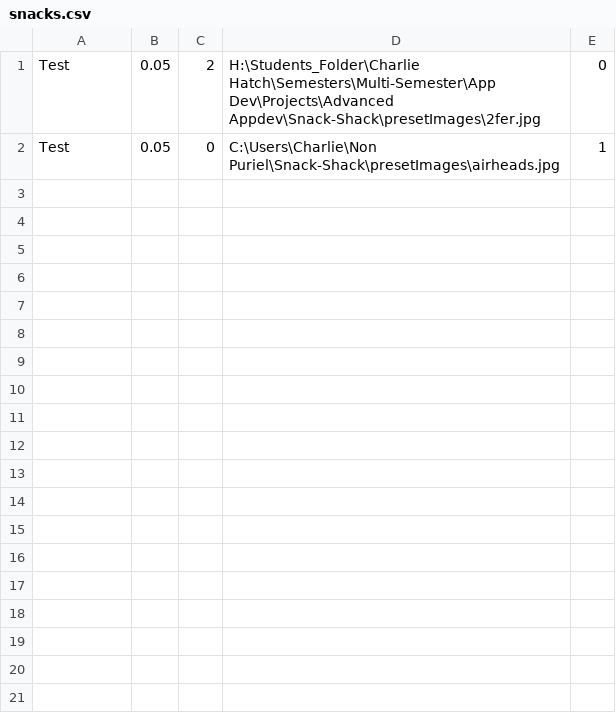
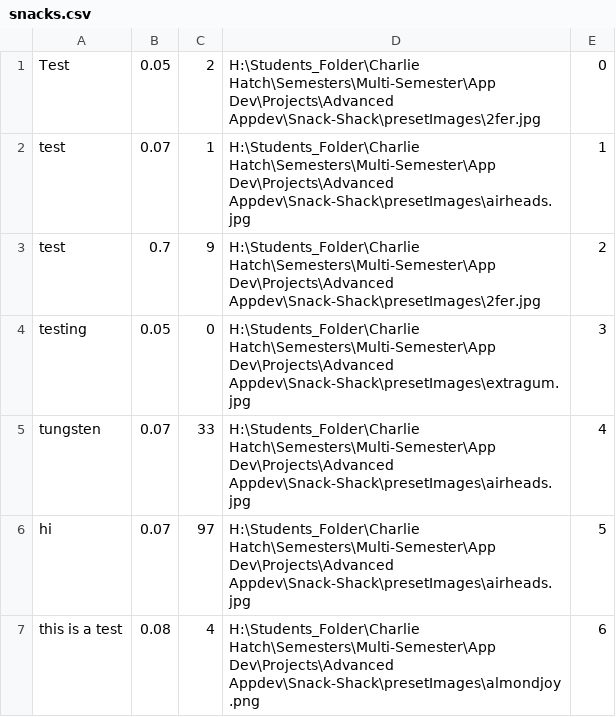
Before and after one commit to CTH-npitx/Snack-Shack, a CSV file: .files/snacks.csv, drawn as a sheet.

Commit message:
Revert "Update snacks.csv"
This reverts commit 372aed9e9e056b8af0e1dfb745f87e2cbecbce1e.

```diff
--- a/.files/snacks.csv
+++ b/.files/snacks.csv
@@ -1,2 +1,7 @@
 Test,0.05,2,H:\Students_Folder\Charlie Hatch\Semesters\Multi-Semester\App Dev\Projects\Advanced Appdev\Snack-Shack\presetImages\2fer.jpg,0
-Test,0.05,0,C:\Users\Charlie\Non Puriel\Snack-Shack\presetImages\airheads.jpg,1
+test,0.07,1,H:\Students_Folder\Charlie Hatch\Semesters\Multi-Semester\App Dev\Projects\Advanced Appdev\Snack-Shack\presetImages\airheads.jpg,1
+test,0.7,9,H:\Students_Folder\Charlie Hatch\Semesters\Multi-Semester\App Dev\Projects\Advanced Appdev\Snack-Shack\presetImages\2fer.jpg,2
+testing,0.05,0,H:\Students_Folder\Charlie Hatch\Semesters\Multi-Semester\App Dev\Projects\Advanced Appdev\Snack-Shack\presetImages\extragum.jpg,3
+tungsten,0.07,33,H:\Students_Folder\Charlie Hatch\Semesters\Multi-Semester\App Dev\Projects\Advanced Appdev\Snack-Shack\presetImages\airheads.jpg,4
+hi,0.07,97,H:\Students_Folder\Charlie Hatch\Semesters\Multi-Semester\App Dev\Projects\Advanced Appdev\Snack-Shack\presetImages\airheads.jpg,5
+this is a test,0.08,4,H:\Students_Folder\Charlie Hatch\Semesters\Multi-Semester\App Dev\Projects\Advanced Appdev\Snack-Shack\presetImages\almondjoy.png,6
```
